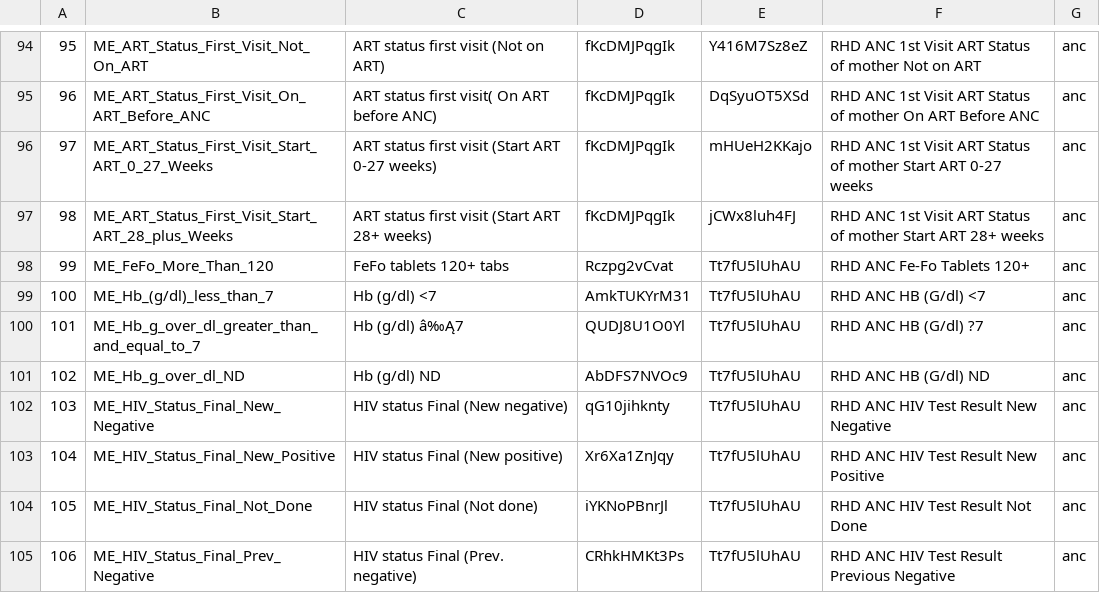
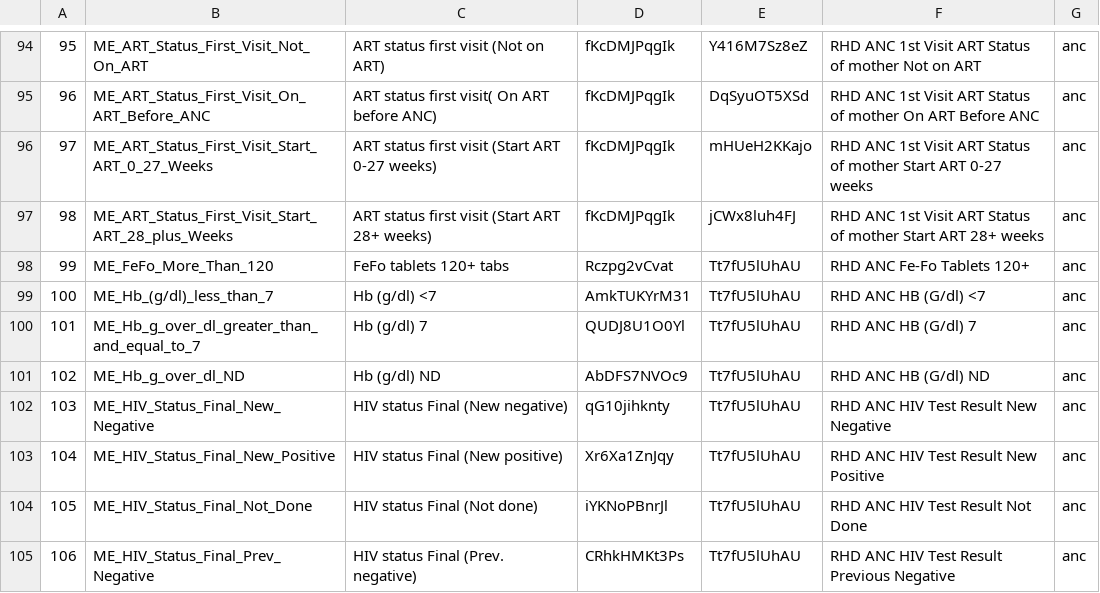
Before and after one commit to opensrp/opensrp-client-giz-malawi, a CSV file: opensrp-giz-malawi/src/main/assets/DataDictionaryReporting.csv, drawn as a sheet; only a part is shown, gaps mark what is left out.

```diff
--- a/opensrp-giz-malawi/src/main/assets/DataDictionaryReporting.csv
+++ b/opensrp-giz-malawi/src/main/assets/DataDictionaryReporting.csv
@@ -99,3 +99,3 @@
 100,ME_Hb_(g/dl)_less_than_7,Hb (g/dl) <7,AmkTUKYrM31,Tt7fU5lUhAU,RHD ANC HB (G/dl) <7,anc
-101,ME_Hb_g_over_dl_greater_than_and_equal_to_7,Hb (g/dl) â‰Ą7,QUDJ8U1O0Yl,Tt7fU5lUhAU,RHD ANC HB (G/dl) ?7,anc
+101,ME_Hb_g_over_dl_greater_than_and_equal_to_7,Hb (g/dl) 7,QUDJ8U1O0Yl,Tt7fU5lUhAU,RHD ANC HB (G/dl) 7,anc
 102,ME_Hb_g_over_dl_ND,Hb (g/dl) ND,AbDFS7NVOc9,Tt7fU5lUhAU,RHD ANC HB (G/dl) ND,anc
```
Also changed, not shown: 41 other files.
